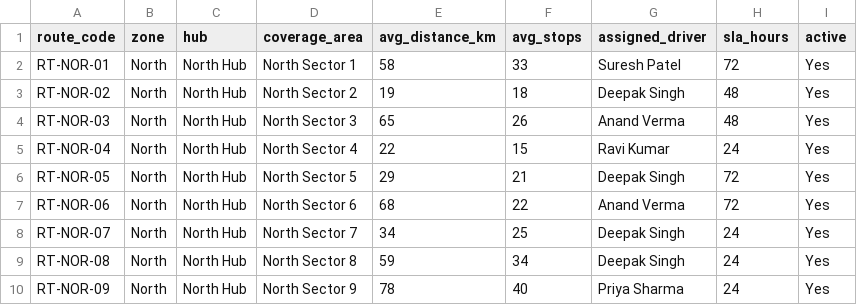
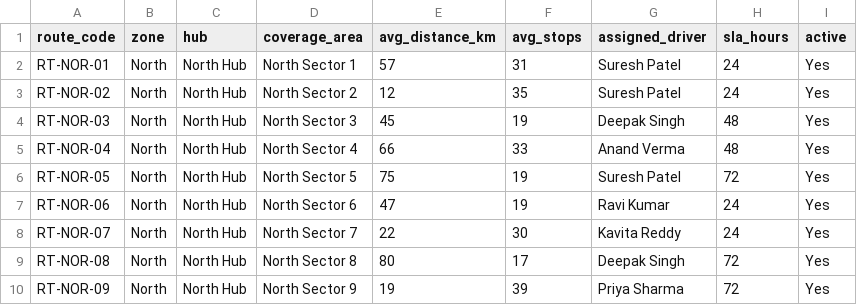
Before and after one commit to kc-ravikiran/Rag_Assistant, a CSV file: logistics_rag/data/routes/routes.csv, drawn as a sheet; only a part is shown; the diff covers the shown part only.

```diff
--- a/logistics_rag/data/routes/routes.csv
+++ b/logistics_rag/data/routes/routes.csv
@@ -1,10 +1,10 @@
 route_code,zone,hub,coverage_area,avg_distance_km,avg_stops,assigned_driver,sla_hours,active
-RT-NOR-01,North,North Hub,North Sector 1,58,33,Suresh Patel,72,Yes
-RT-NOR-02,North,North Hub,North Sector 2,19,18,Deepak Singh,48,Yes
-RT-NOR-03,North,North Hub,North Sector 3,65,26,Anand Verma,48,Yes
-RT-NOR-04,North,North Hub,North Sector 4,22,15,Ravi Kumar,24,Yes
-RT-NOR-05,North,North Hub,North Sector 5,29,21,Deepak Singh,72,Yes
-RT-NOR-06,North,North Hub,North Sector 6,68,22,Anand Verma,72,Yes
-RT-NOR-07,North,North Hub,North Sector 7,34,25,Deepak Singh,24,Yes
-RT-NOR-08,North,North Hub,North Sector 8,59,34,Deepak Singh,24,Yes
-RT-NOR-09,North,North Hub,North Sector 9,78,40,Priya Sharma,24,Yes
+RT-NOR-01,North,North Hub,North Sector 1,57,31,Suresh Patel,24,Yes
+RT-NOR-02,North,North Hub,North Sector 2,12,35,Suresh Patel,24,Yes
+RT-NOR-03,North,North Hub,North Sector 3,45,19,Deepak Singh,48,Yes
+RT-NOR-04,North,North Hub,North Sector 4,66,33,Anand Verma,48,Yes
+RT-NOR-05,North,North Hub,North Sector 5,75,19,Suresh Patel,72,Yes
+RT-NOR-06,North,North Hub,North Sector 6,47,19,Ravi Kumar,24,Yes
+RT-NOR-07,North,North Hub,North Sector 7,22,30,Kavita Reddy,24,Yes
+RT-NOR-08,North,North Hub,North Sector 8,80,17,Deepak Singh,72,Yes
+RT-NOR-09,North,North Hub,North Sector 9,19,39,Priya Sharma,72,Yes
```
Also changed, not shown: 145 edited cells elsewhere in this file, logistics_rag/data/logs/delivery_logs.csv, logistics_rag/data/shipments/shipments.csv, 5 other files.
